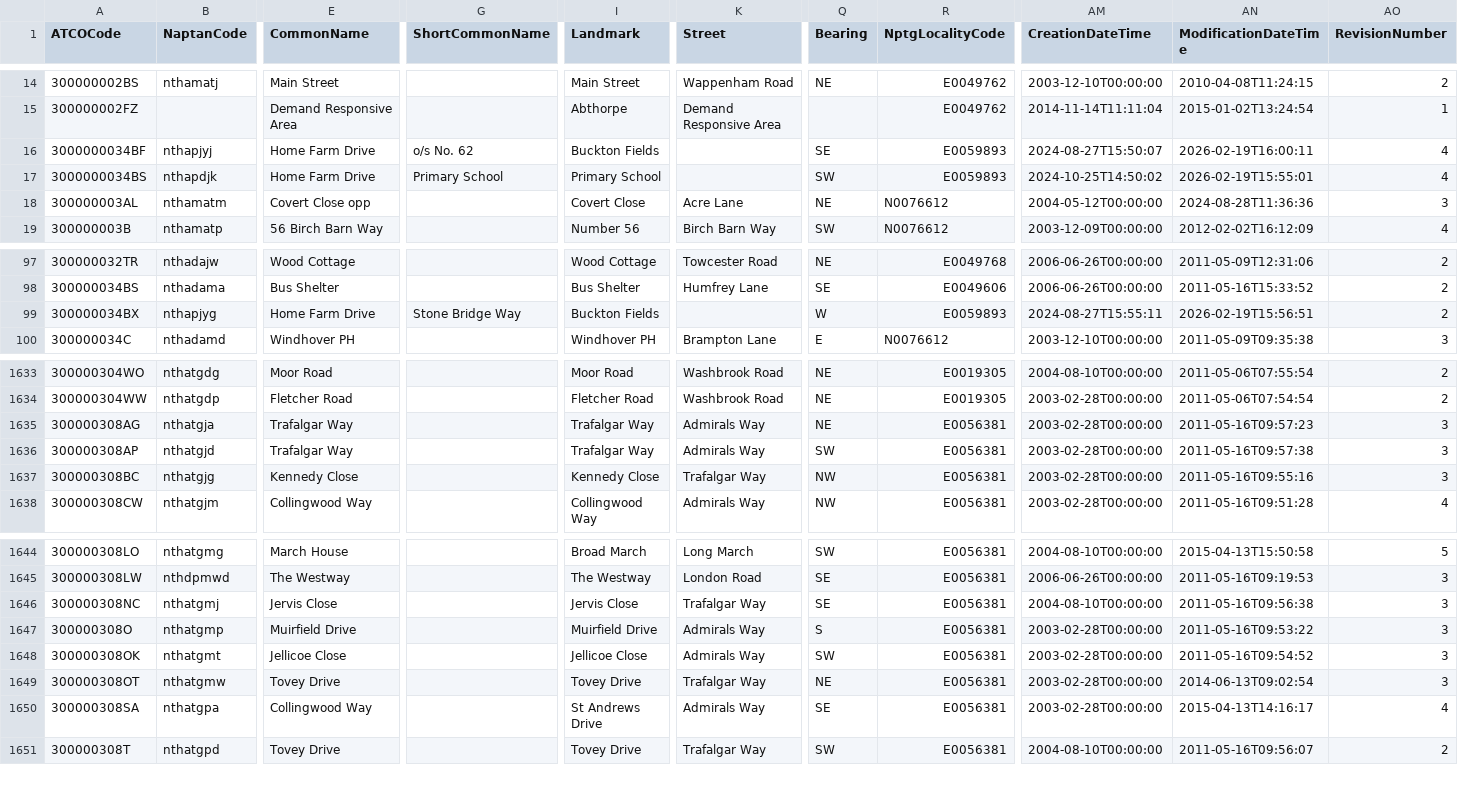
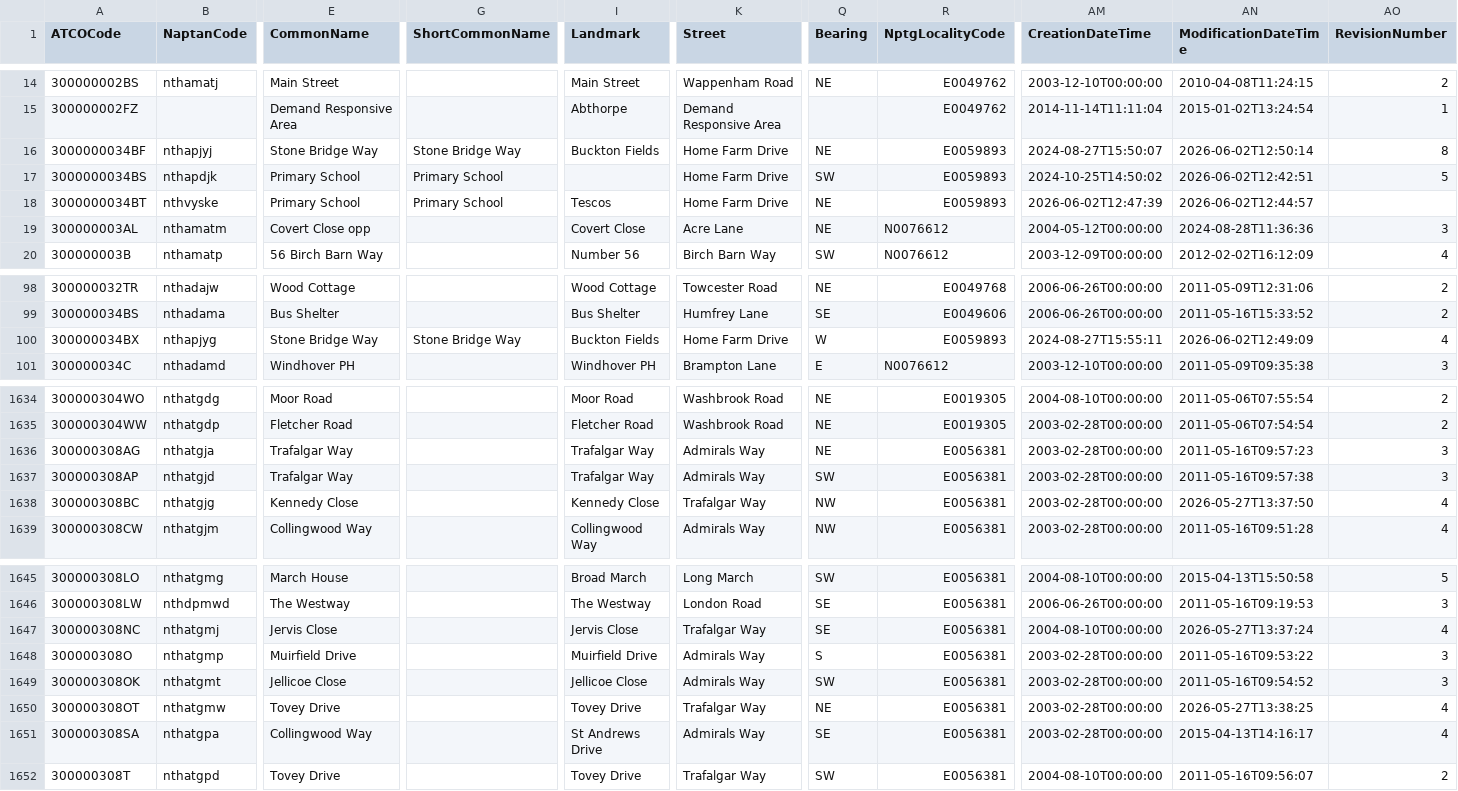
Before and after one commit to bustimes/scrapings, a CSV file: naptan/093 300 West Northamptonshire.csv, drawn as a sheet; only a part is shown, gaps mark what is left out; addresses are those after the commit; rows hold the shown columns only; the diff names each change by its address in the sheet, - before the commit and + after, or states it on an @@ line.

```diff
--- a/naptan/093 300 West Northamptonshire.csv
+++ b/naptan/093 300 West Northamptonshire.csv
-E16 (CommonName): Home Farm Drive
+E16 (CommonName): Stone Bridge Way
-G16 (ShortCommonName): o/s No. 62
+G16 (ShortCommonName): Stone Bridge Way
-K16:K17 (Street): (empty)
+K16:K17 (Street): Home Farm Drive
-Q16 (Bearing): SE
+Q16 (Bearing): NE
-AN16 (ModificationDateTime): 2026-02-19T16:00:11
+AN16 (ModificationDateTime): 2026-06-02T12:50:14
-AO16 (RevisionNumber): 4
+AO16 (RevisionNumber): 8
-E17 (CommonName): Home Farm Drive
+E17 (CommonName): Primary School
-I17 (Landmark): Primary School
+I17 (Landmark): (empty)
-AN17 (ModificationDateTime): 2026-02-19T15:55:01
+AN17 (ModificationDateTime): 2026-06-02T12:42:51
-AO17 (RevisionNumber): 4
+AO17 (RevisionNumber): 5
+row 18: 3000000034BT | nthvyske | Primary School | Primary School | Tescos | Home Farm Drive | NE | E0059893 | 2026-06-02T12:47:39 | 2026-06-02T12:44:57
-E100 (CommonName): Home Farm Drive
+E100 (CommonName): Stone Bridge Way
-K100 (Street): (empty)
+K100 (Street): Home Farm Drive
-AN100 (ModificationDateTime): 2026-02-19T15:56:51
+AN100 (ModificationDateTime): 2026-06-02T12:49:09
-AO100 (RevisionNumber): 2
+AO100 (RevisionNumber): 4
-AN1638 (ModificationDateTime): 2011-05-16T09:55:16
+AN1638 (ModificationDateTime): 2026-05-27T13:37:50
-AO1638 (RevisionNumber): 3
+AO1638 (RevisionNumber): 4
-AN1647 (ModificationDateTime): 2011-05-16T09:56:38
+AN1647 (ModificationDateTime): 2026-05-27T13:37:24
-AO1647 (RevisionNumber): 3
+AO1647 (RevisionNumber): 4
-AN1650 (ModificationDateTime): 2014-06-13T09:02:54
+AN1650 (ModificationDateTime): 2026-05-27T13:38:25
-AO1650 (RevisionNumber): 3
+AO1650 (RevisionNumber): 4
```
Also changed, not shown: naptan/027 269 Leicester.csv, naptan/088 260 Leicestershire.csv.
